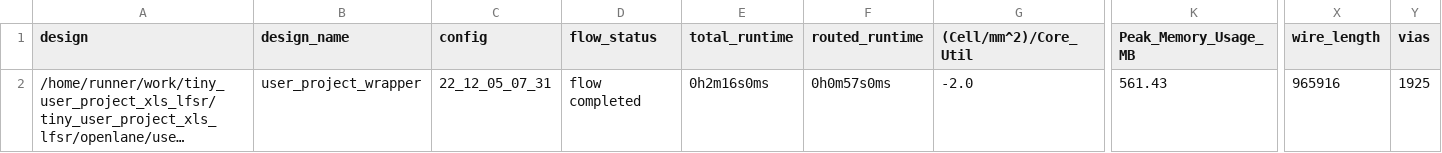
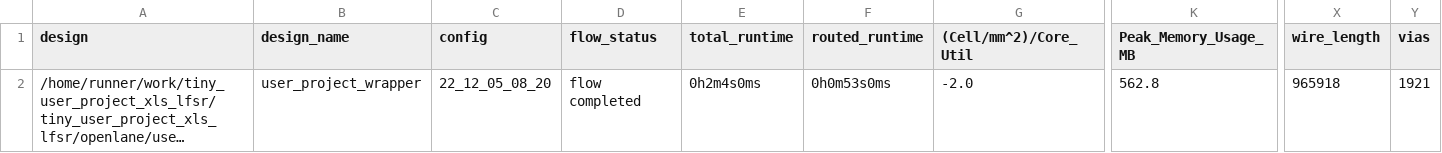
Before and after one commit to mdagois/tiny_user_project_xls_lfsr, a CSV file: signoff/user_project_wrapper/metrics.csv, drawn as a sheet; only a part is shown, gaps mark what is left out; long unchanged cells end in …; the diff names each change by its address in the sheet, - before the commit and + after, or states it on an @@ line.

```diff
--- a/signoff/user_project_wrapper/metrics.csv
+++ b/signoff/user_project_wrapper/metrics.csv
-C2 (config): 22_12_05_07_31
+C2 (config): 22_12_05_08_20
-E2 (total_runtime): 0h2m16s0ms
+E2 (total_runtime): 0h2m4s0ms
-F2 (routed_runtime): 0h0m57s0ms
+F2 (routed_runtime): 0h0m53s0ms
-K2 (Peak_Memory_Usage_MB): 561.43
+K2 (Peak_Memory_Usage_MB): 562.8
-X2 (wire_length): 965916
+X2 (wire_length): 965918
-Y2 (vias): 1925
+Y2 (vias): 1921
```
Also changed, not shown: signoff/tiny_user_project/metrics.csv, 26 other files.
